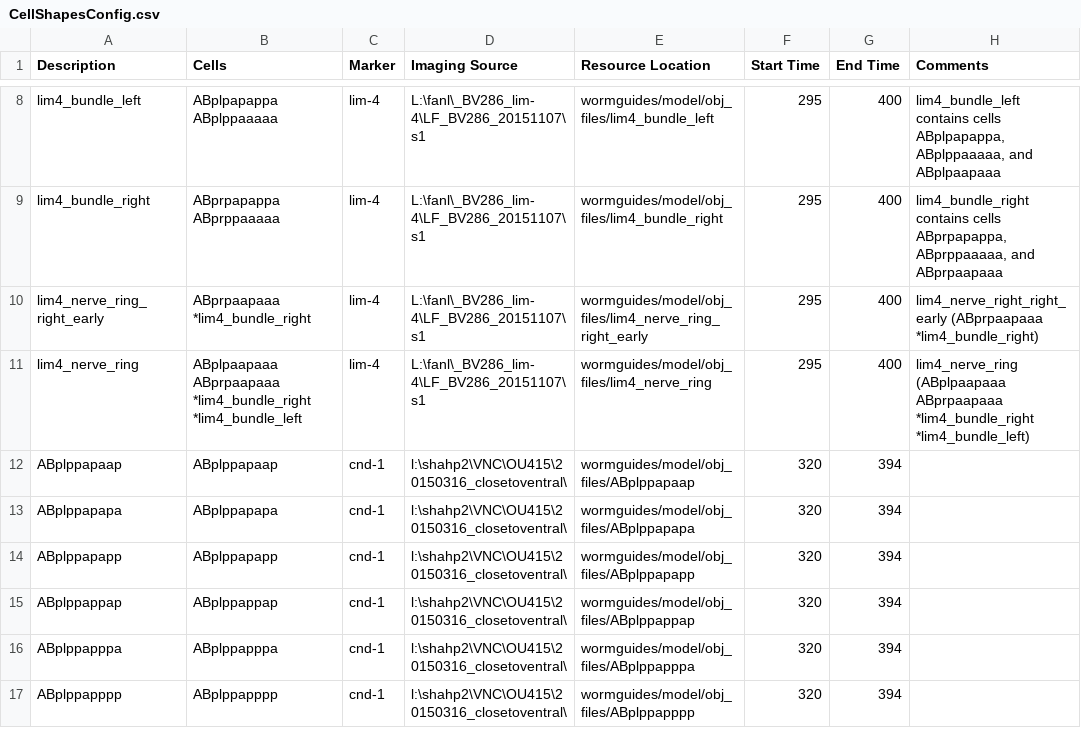
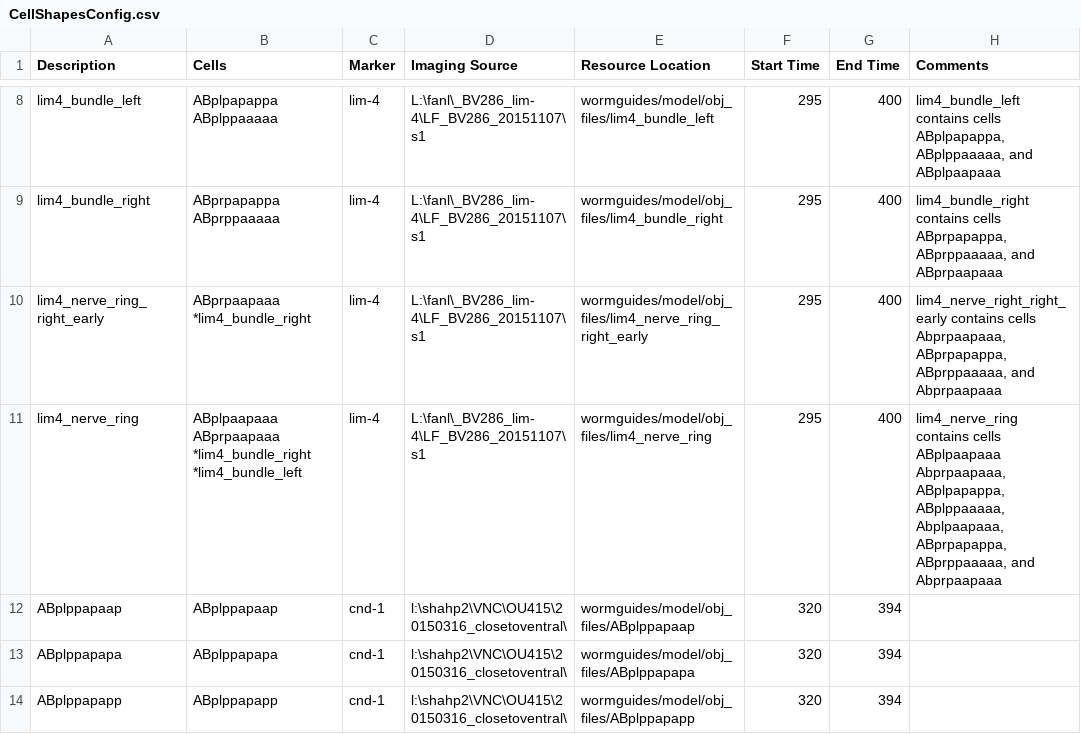
Before and after one commit to tangydoris/WormGUIDES, a CSV file: src/wormguides/model/shapes_file/CellShapesConfig.csv, drawn as a sheet; only a part is shown, gaps mark what is left out; the shorter side is filled out with more unchanged rows.

```diff
--- a/src/wormguides/model/shapes_file/CellShapesConfig.csv
+++ b/src/wormguides/model/shapes_file/CellShapesConfig.csv
@@ -9,4 +9,4 @@ lim4_bundle_left,ABplpapappa ABplppaaaaa,lim-4,L:\fanl\_BV286_lim-4\LF_BV286_201
 lim4_bundle_right,ABprpapappa ABprppaaaaa,lim-4,L:\fanl\_BV286_lim-4\LF_BV286_20151107\ s1,wormguides/model/obj_files/lim4_bundle_right,295,400,"lim4_bundle_right contains cells ABprpapappa, ABprppaaaaa, and ABprpaapaaa "
-lim4_nerve_ring_right_early,ABprpaapaaa *lim4_bundle_right ,lim-4,L:\fanl\_BV286_lim-4\LF_BV286_20151107\ s1,wormguides/model/obj_files/lim4_nerve_ring_right_early,295,400,lim4_nerve_right_right_early (ABprpaapaaa *lim4_bundle_right)
-lim4_nerve_ring,ABplpaapaaa ABprpaapaaa  *lim4_bundle_right *lim4_bundle_left,lim-4,L:\fanl\_BV286_lim-4\LF_BV286_20151107\ s1,wormguides/model/obj_files/lim4_nerve_ring,295,400,lim4_nerve_ring (ABplpaapaaa ABprpaapaaa  *lim4_bundle_right *lim4_bundle_left)
+lim4_nerve_ring_right_early,ABprpaapaaa *lim4_bundle_right ,lim-4,L:\fanl\_BV286_lim-4\LF_BV286_20151107\ s1,wormguides/model/obj_files/lim4_nerve_ring_right_early,295,400,"lim4_nerve_right_right_early contains cells Abprpaapaaa, ABprpapappa, ABprppaaaaa, and Abprpaapaaa"
+lim4_nerve_ring,ABplpaapaaa ABprpaapaaa  *lim4_bundle_right *lim4_bundle_left,lim-4,L:\fanl\_BV286_lim-4\LF_BV286_20151107\ s1,wormguides/model/obj_files/lim4_nerve_ring,295,400,"lim4_nerve_ring contains cells ABplpaapaaa Abprpaapaaa, ABplpapappa, ABplppaaaaa, Abplpaapaaa, ABprpapappa, ABprppaaaaa, and Abprpaapaaa"
 ABplppapaap,ABplppapaap,cnd-1,l:\shahp2\VNC\OU415\20150316_closetoventral\,wormguides/model/obj_files/ABplppapaap,320,394,
```
Also changed, not shown: 4 other files.
